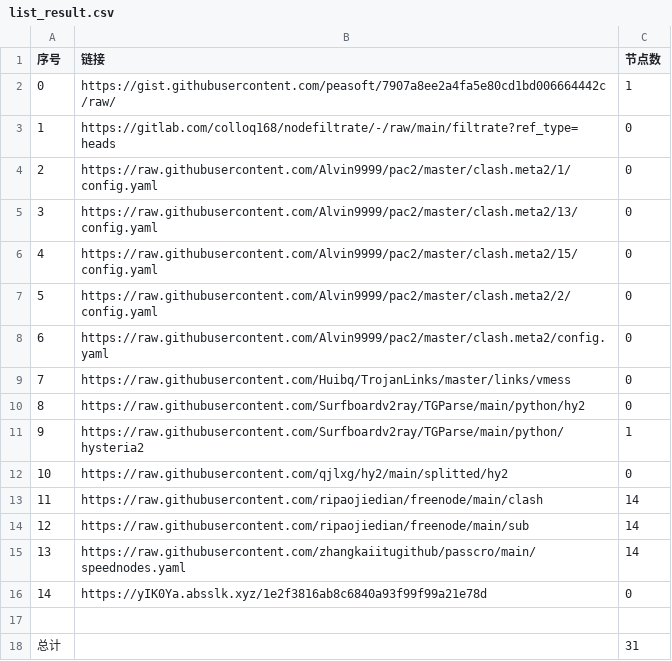
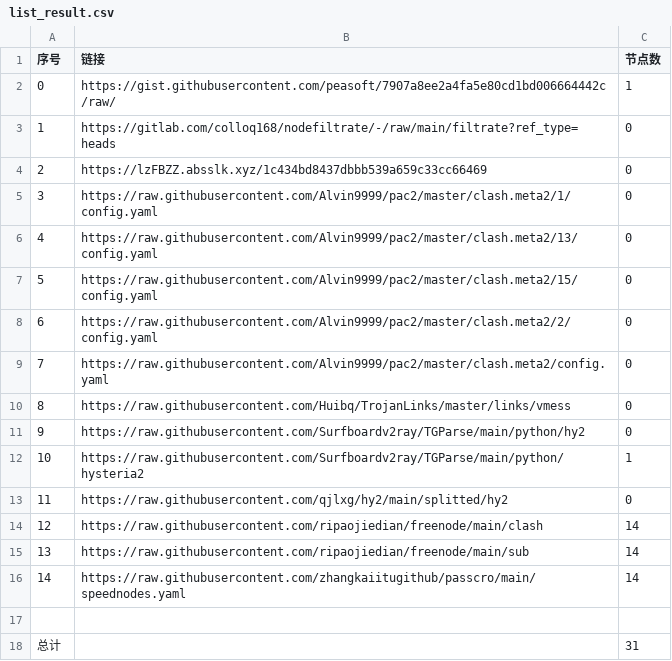
Before and after one commit to BiliRumble/NoMoreRules, a CSV file: list_result.csv, drawn as a sheet; removed rows and columns are numbered as before the commit, all else as after; the diff names each change by its address in the sheet, - before the commit and + after, or states it on an @@ line.

```diff
--- a/list_result.csv
+++ b/list_result.csv
+row 4: 2 | https://lzFBZZ.absslk.xyz/1c434bd8437dbbb539a659c33cc66469 | 0
@@ column A (序号) renumbered between rows 5 and 16 @@
-row 16: 14 | https://yIK0Ya.absslk.xyz/1e2f3816ab8c6840a93f99f99a21e78d | 0
```
Also changed, not shown: 17 other files.
